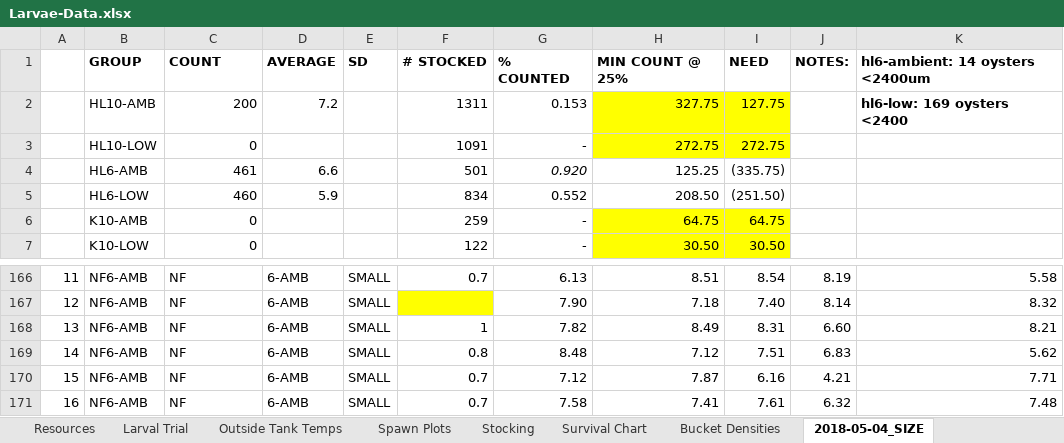
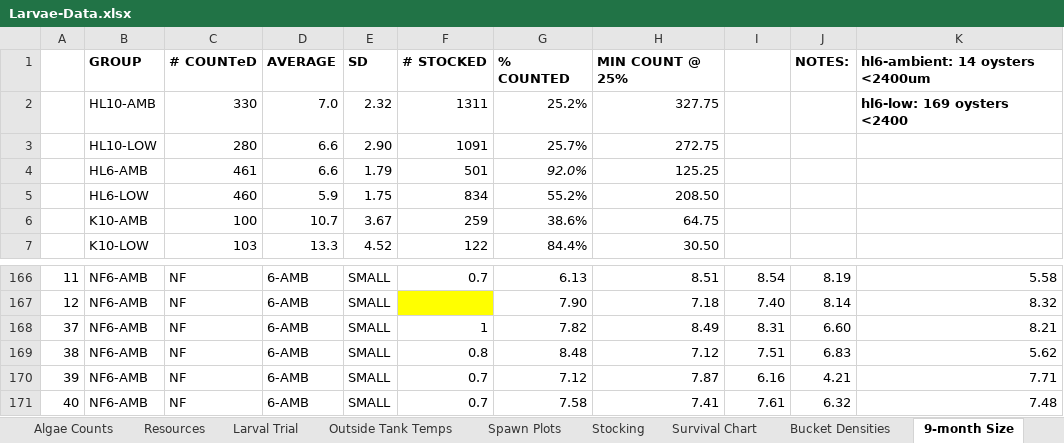
Before and after one commit to laurahspencer/O.lurida_Stress, an Excel workbook: Data/Larvae-Data.xlsx, sheet 9-month Size, drawn as a sheet; only a part is shown, gaps mark what is left out; values as stored, in another font and other column widths than the file's, no borders; the diff covers the shown part only; the diff names each change by its address in the sheet, - before the commit and + after, or states it on an @@ line.

```diff
--- a/Data/Larvae-Data.xlsx (sheet 9-month Size)
+++ b/Data/Larvae-Data.xlsx (sheet 9-month Size)
-sheet tab: 2018-05-04_SIZE
+sheet tab: 9-month Size
-C1: COUNT
+C1: # COUNTeD
-I1: NEED
+I1: (empty)
-C2: 200
+C2: 330
-D2: 7.2
+D2: 7.0
-E2: (empty)
+E2: 2.32
-G2: 0.153
+G2: 25.2%
-H2:I3 fill: #FFFF00
+H2:I3 fill: none
-I2: 127.75
+I2: (empty)
-C3: 0
+C3: 280
-D3: (empty)
+D3: 6.6
-E3: (empty)
+E3: 2.90
-G3: -
+G3: 25.7%
-I3: 272.75
+I3: (empty)
-E4: (empty)
+E4: 1.79
-G4: 0.920
+G4: 92.0%
-I4: (335.75)
+I4: (empty)
-E5: (empty)
+E5: 1.75
-G5: 0.552
+G5: 55.2%
-I5: (251.50)
+I5: (empty)
-C6: 0
+C6: 100
-D6: (empty)
+D6: 10.7
-E6: (empty)
+E6: 3.67
-G6: -
+G6: 38.6%
-H6:I7 fill: #FFFF00
+H6:I7 fill: none
-I6: 64.75
+I6: (empty)
-C7: 0
+C7: 103
-D7: (empty)
+D7: 13.3
-E7: (empty)
+E7: 4.52
-G7: -
+G7: 84.4%
-I7: 30.50
+I7: (empty)
@@ column A renumbered between rows 168 and 233 @@
```
Also changed, not shown: 50 added rows, 32 edited cells and cell formats elsewhere in this sheet, sheet Total Larvae to Date, formulas that keep their value, charts or pictures, Data/Larval-DNA/DNA-extraction-data.xlsx, 9 other files.
